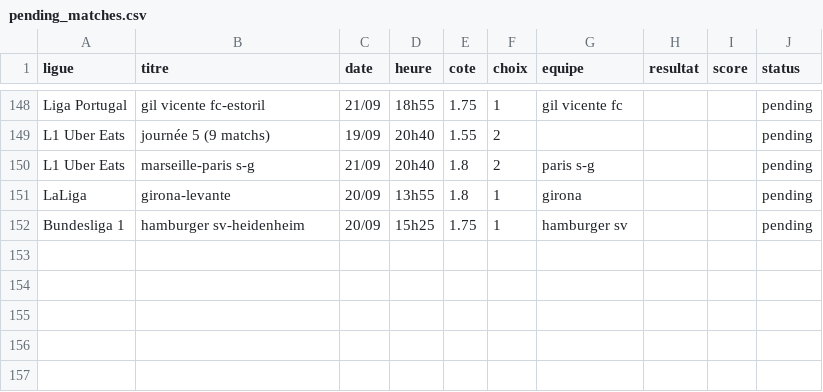
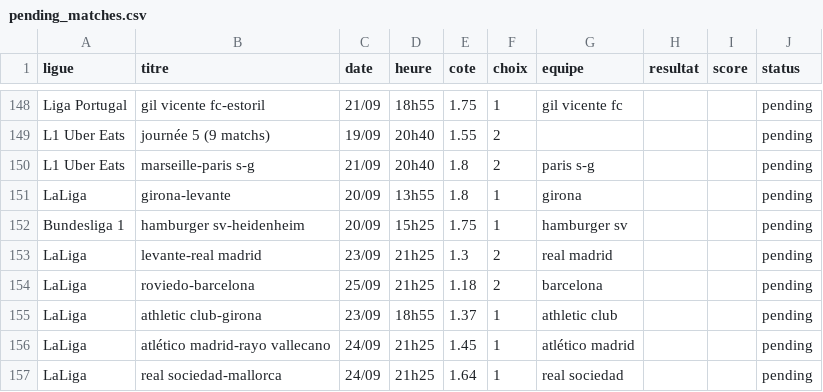
Before and after one commit to DavidSlskB/AlgoPari, a CSV file: data/pending_matches.csv, drawn as a sheet; only a part is shown, gaps mark what is left out; the diff names each change by its address in the sheet, - before the commit and + after, or states it on an @@ line.

```diff
--- a/data/pending_matches.csv
+++ b/data/pending_matches.csv
+row 153: LaLiga | levante-real madrid | 23/09 | 21h25 | 1.3 | 2 | real madrid |  |  | pending
+row 154: LaLiga | roviedo-barcelona | 25/09 | 21h25 | 1.18 | 2 | barcelona |  |  | pending
+row 155: LaLiga | athletic club-girona | 23/09 | 18h55 | 1.37 | 1 | athletic club |  |  | pending
+row 156: LaLiga | atlético madrid-rayo vallecano | 24/09 | 21h25 | 1.45 | 1 | atlético madrid |  |  | pending
+row 157: LaLiga | real sociedad-mallorca | 24/09 | 21h25 | 1.64 | 1 | real sociedad |  |  | pending
```
Also changed, not shown: 1 other file.
